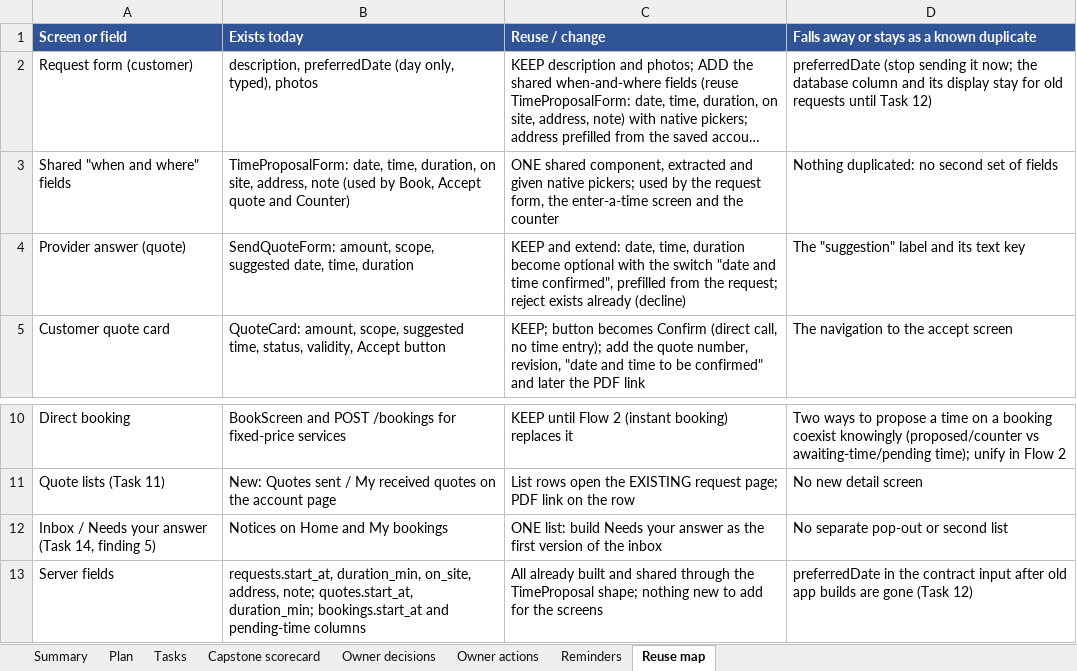
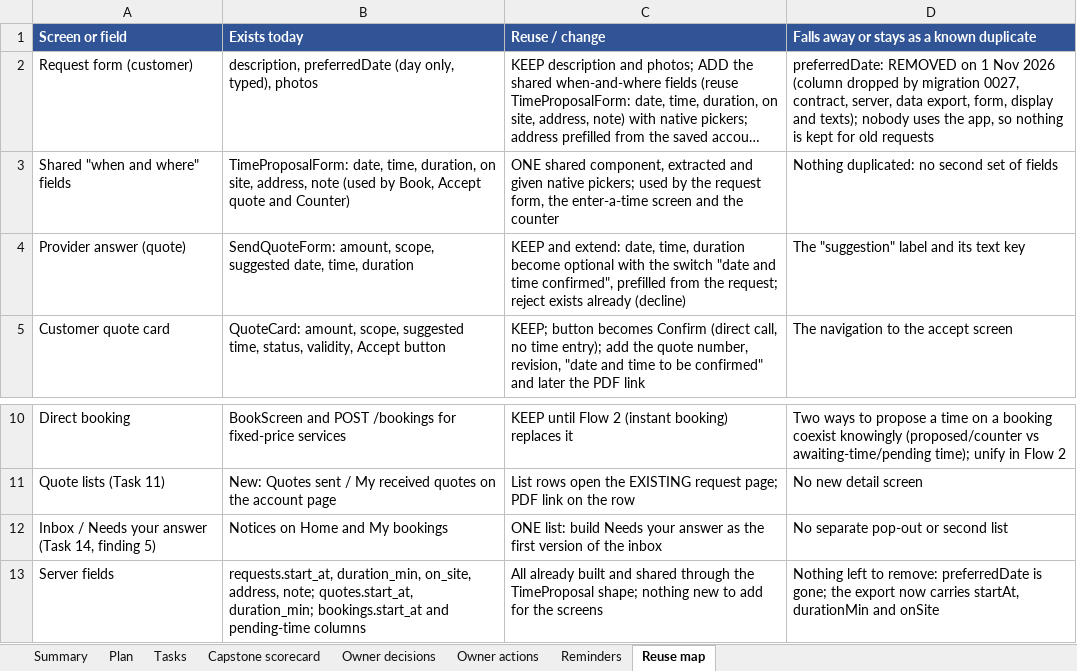
Before and after one commit to Liezljvv74/KANDO, an Excel workbook: Reports/MVP Completion Tasks.xlsx, sheet Reuse map, drawn as a sheet; only a part is shown, gaps mark what is left out; long unchanged cells end in …; values as stored, in another font and other column widths than the file's, no borders; the diff names each change by its address in the sheet, - before the commit and + after, or states it on an @@ line.

Commit message:
refactor: remove the old preferredDate field everywhere (column dropped, contract, server, export, app, texts); report updated

```diff
--- a/Reports/MVP Completion Tasks.xlsx (sheet Reuse map)
+++ b/Reports/MVP Completion Tasks.xlsx (sheet Reuse map)
-D2: preferredDate (stop sending it now; the database column and its display stay for old requests until Task 12)
+D2: preferredDate: REMOVED on 1 Nov 2026 (column dropped by migration 0027, contract, server, data export, form, display and texts); nobody uses the app, so nothing is kept for old requests
-D13: preferredDate in the contract input after old app builds are gone (Task 12)
+D13: Nothing left to remove: preferredDate is gone; the export now carries startAt, durationMin and onSite
```
Also changed, not shown: sheet Plan, sheet Summary, sheet Tasks, 12 other files.
